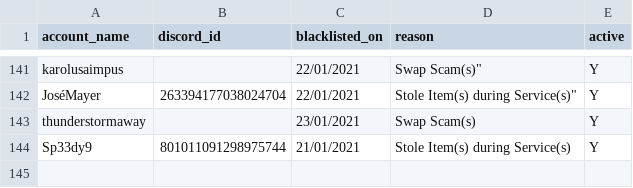
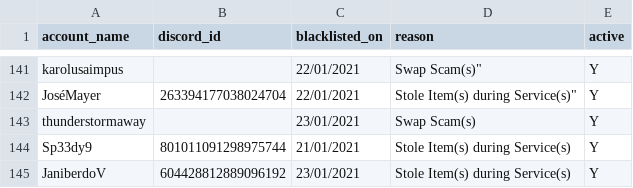
Before and after one commit to archevil/ForbiddenTroveBlacklist, a CSV file: blacklist.csv, drawn as a sheet; only a part is shown, gaps mark what is left out.

Commit message:
Update blacklist.csv

```diff
--- a/blacklist.csv
+++ b/blacklist.csv
@@ -144 +144,2 @@ account_name, discord_id, blacklisted_on, reason, active
 "Sp33dy9", "801011091298975744", "21/01/2021", "Stole Item(s) during Service(s)", "Y"
+"JaniberdoV", "604428812889096192", "23/01/2021", "Stole Item(s) during Service(s)", "Y"
```
